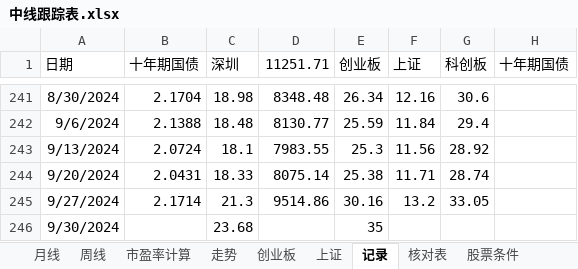
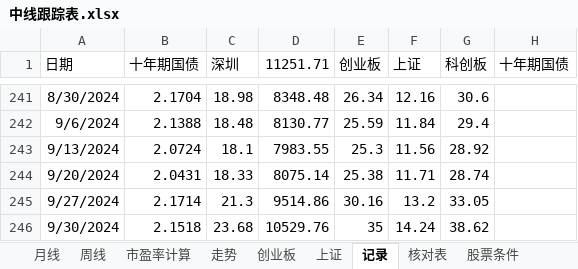
Before and after one commit to webIcome/k-line, an Excel workbook: 中线跟踪表.xlsx, sheet 记录, drawn as a sheet; only a part is shown, gaps mark what is left out; values as stored, in another font and other column widths than the file's, no borders; the diff names each change by its address in the sheet, - before the commit and + after, or states it on an @@ line.

```diff
--- a/中线跟踪表.xlsx (sheet 记录)
+++ b/中线跟踪表.xlsx (sheet 记录)
-B246 (十年期国债): (empty)
+B246 (十年期国债): 2.1518
-D246 (11251.71): (empty)
+D246 (11251.71): 10529.76
-F246 (上证): (empty)
+F246 (上证): 14.24
-G246 (科创板): (empty)
+G246 (科创板): 38.62
```
Also changed, not shown: sheet 上证, charts or pictures.
